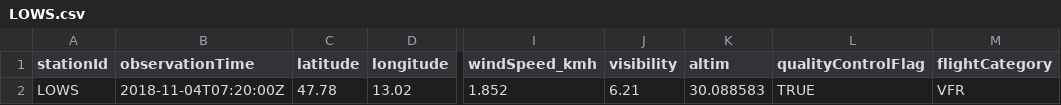
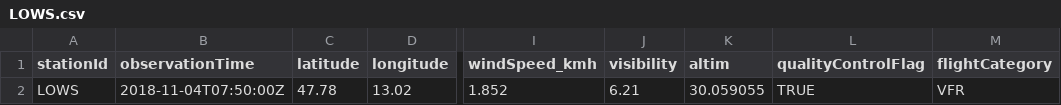
Before and after one commit to geos4s/18S856162, a CSV file: sgroup05/LOWS.csv, drawn as a sheet; only a part is shown, gaps mark what is left out; the diff names each change by its address in the sheet, - before the commit and + after, or states it on an @@ line.

Commit message:
Add sgroup05/LOWS.csv

```diff
--- a/sgroup05/LOWS.csv
+++ b/sgroup05/LOWS.csv
-B2 (observationTime): 2018-11-04T07:20:00Z
+B2 (observationTime): 2018-11-04T07:50:00Z
-K2 (altim): 30.088583
+K2 (altim): 30.059055
```
